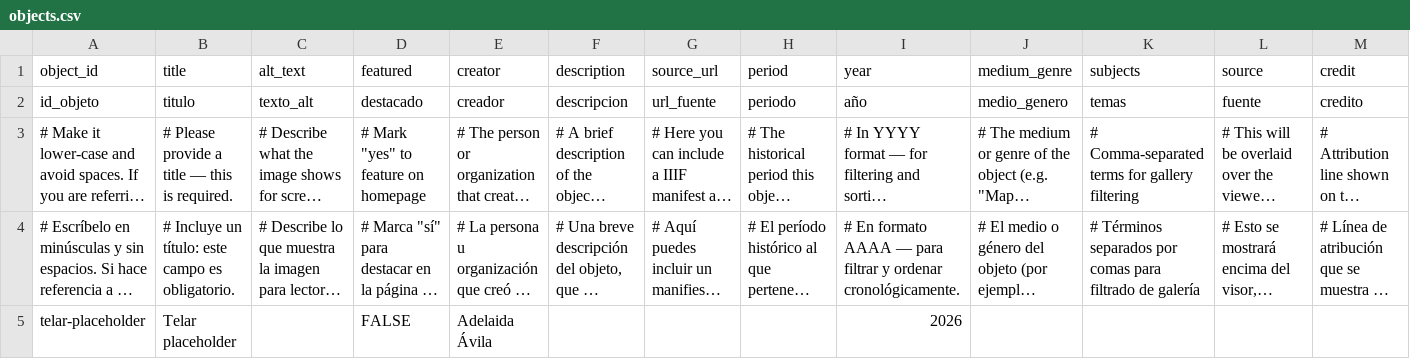
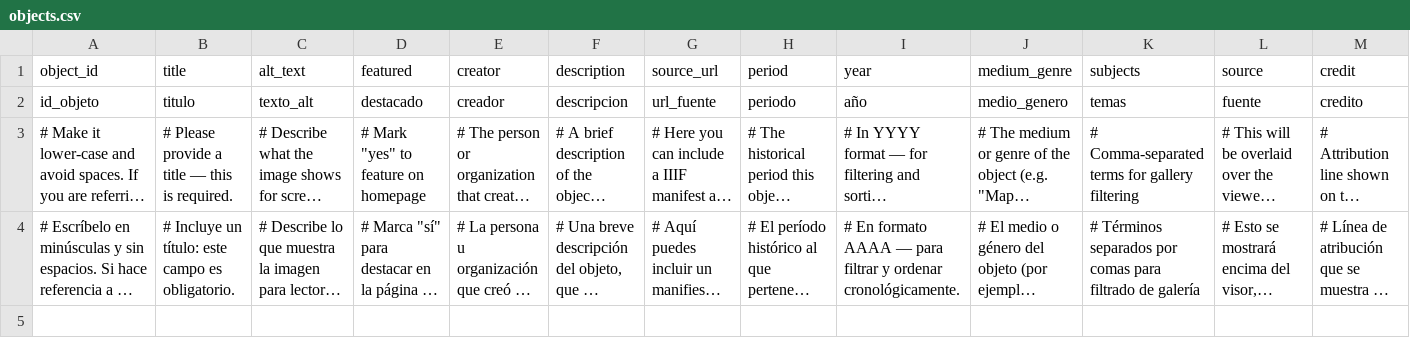
Before and after one commit to juancobo/tel-97-exercises, a CSV file: telar-content/spreadsheets/objects.csv, drawn as a sheet; only a part is shown; long unchanged cells end in …; rows hold the shown columns only; the diff names each change by its address in the sheet, - before the commit and + after, or states it on an @@ line.

```diff
--- a/telar-content/spreadsheets/objects.csv
+++ b/telar-content/spreadsheets/objects.csv
-row 5: telar-placeholder | Telar placeholder |  | FALSE | Adelaida Ávila |  |  |  | 2026
```
Also changed, not shown: telar-content/spreadsheets/glossary.csv, telar-content/spreadsheets/project.csv, 8 other files.
